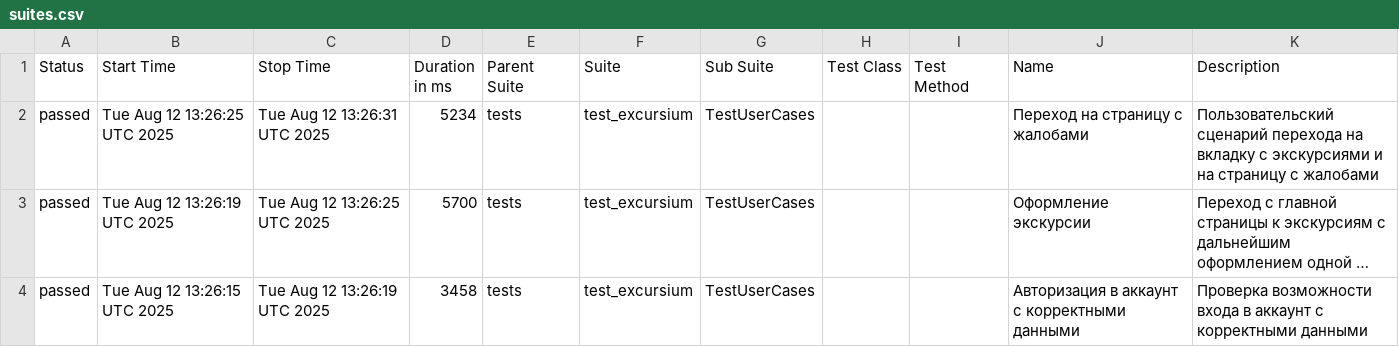
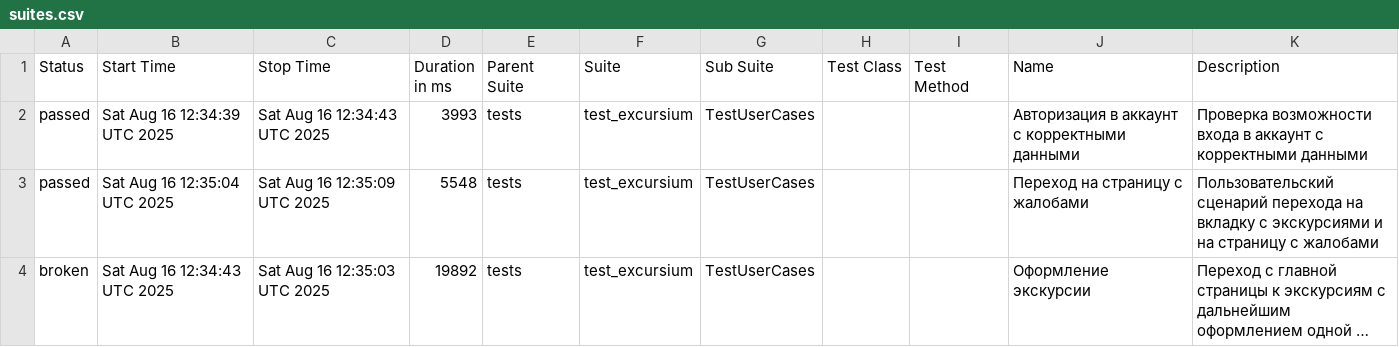
Before and after one commit to AlbertMaratovich/Excursium_project, a CSV file: data/suites.csv, drawn as a sheet; long unchanged cells end in …; removed rows and columns are numbered as before the commit, all else as after; the diff names each change by its address in the sheet, - before the commit and + after, or states it on an @@ line.

Commit message:
Deploying to gh-pages from @ AlbertMaratovich/Excursium_project@8f9a6bee6c37adbf076a6102063470b6b4949a23 🚀

```diff
--- a/data/suites.csv
+++ b/data/suites.csv
+row 2: passed | Sat Aug 16 12:34:39 UTC 2025 | Sat Aug 16 12:34:43 UTC 2025 | 3993 | tests | test_excursium | TestUserCases |  |  | Авторизация в аккаунт с корректными данными | Проверка возможности входа в аккаунт с корректными данными
-B3 (Start Time): Tue Aug 12 13:26:25 UTC 2025
+B3 (Start Time): Sat Aug 16 12:35:04 UTC 2025
-C3 (Stop Time): Tue Aug 12 13:26:31 UTC 2025
+C3 (Stop Time): Sat Aug 16 12:35:09 UTC 2025
-D3 (Duration in ms): 5234
+D3 (Duration in ms): 5548
-A4 (Status): passed
+A4 (Status): broken
-B4 (Start Time): Tue Aug 12 13:26:19 UTC 2025
+B4 (Start Time): Sat Aug 16 12:34:43 UTC 2025
-C4 (Stop Time): Tue Aug 12 13:26:25 UTC 2025
+C4 (Stop Time): Sat Aug 16 12:35:03 UTC 2025
-D4 (Duration in ms): 5700
+D4 (Duration in ms): 19892
-row 4: passed | Tue Aug 12 13:26:15 UTC 2025 | Tue Aug 12 13:26:19 UTC 2025 | 3458 | tests | test_excursium | TestUserCases |  |  | Авторизация в аккаунт с корректными данными | Проверка возможности входа в аккаунт с корректными данными
```
Also changed, not shown: 28 other files.
